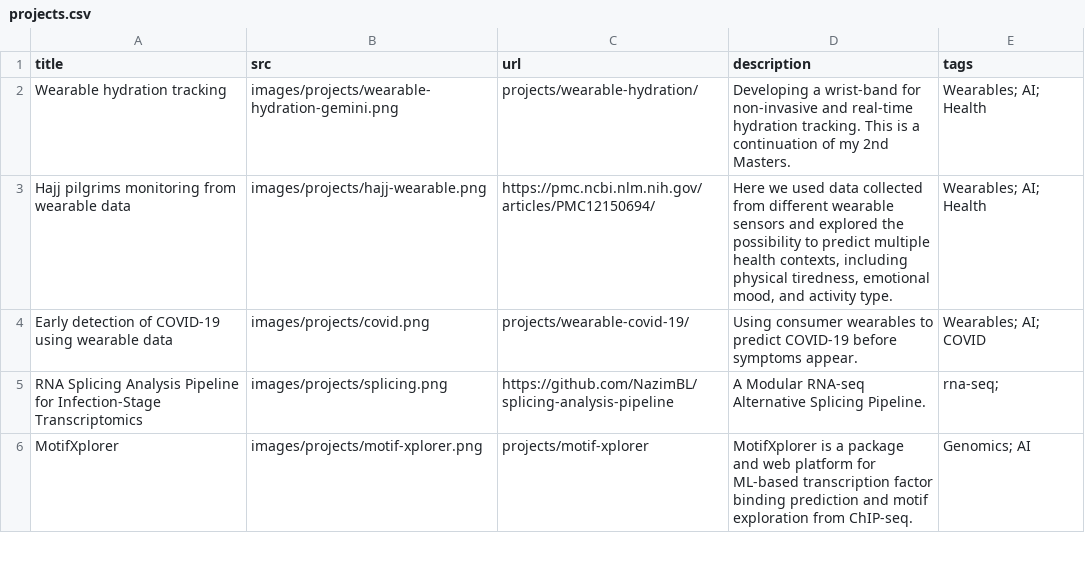
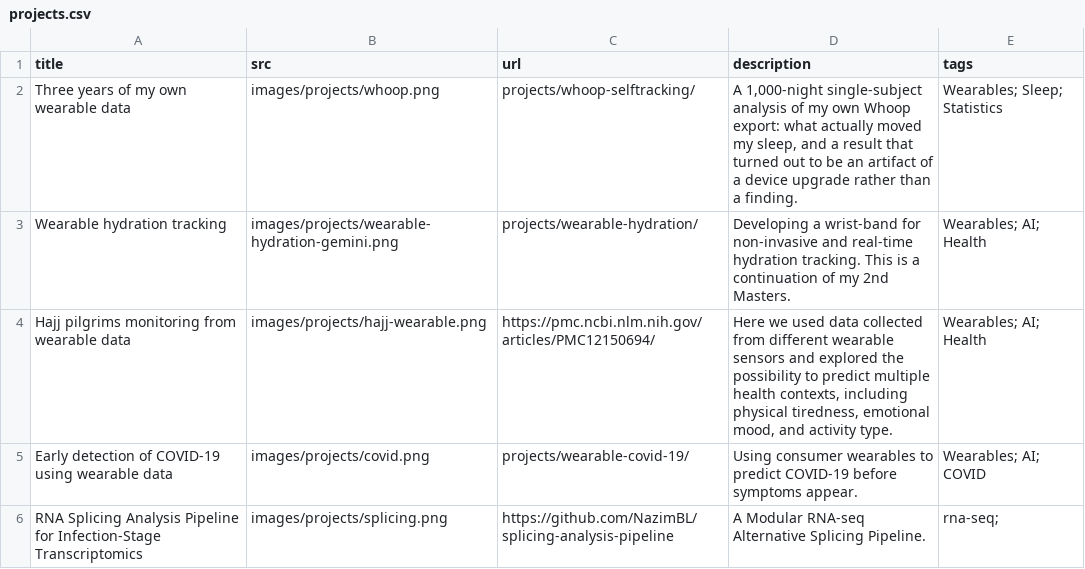
Before and after one commit to NazimBL/nazim-hub, a CSV file: content/projects.csv, drawn as a sheet; only a part is shown; the shorter side is filled out with more unchanged rows.

```diff
--- a/content/projects.csv
+++ b/content/projects.csv
@@ -1,2 +1,3 @@
 title,src,url,description,tags
+Three years of my own wearable data,images/projects/whoop.png,projects/whoop-selftracking/,"A 1,000-night single-subject analysis of my own Whoop export: what actually moved my sleep, and a result that turned out to be an artifact of a device upgrade rather than a finding.",Wearables; Sleep; Statistics
 Wearable hydration tracking,images/projects/wearable-hydration-gemini.png,projects/wearable-hydration/,Developing a wrist-band for non-invasive and real-time hydration tracking. This is a continuation of my 2nd Masters.,Wearables; AI; Health
```
Also changed, not shown: docs/content/projects.csv, 24 other files.
